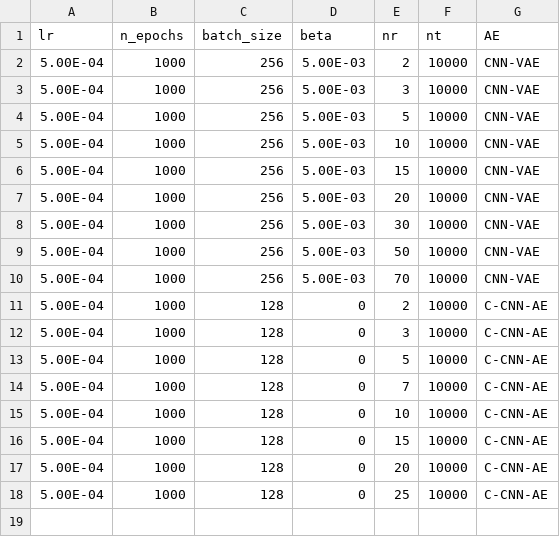
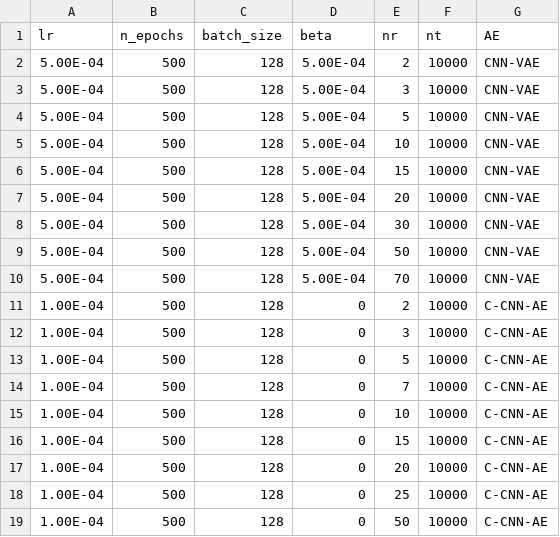
Before and after one commit to PatGCaspuenas/raDICal, a CSV file: OUTPUT/2nd_FP_no_control.csv, drawn as a sheet.

```diff
--- a/OUTPUT/2nd_FP_no_control.csv
+++ b/OUTPUT/2nd_FP_no_control.csv
@@ -1,18 +1,19 @@
 lr,n_epochs,batch_size,beta,nr,nt,AE
-5.00E-04,1000,256,5.00E-03,2,10000,CNN-VAE
-5.00E-04,1000,256,5.00E-03,3,10000,CNN-VAE
-5.00E-04,1000,256,5.00E-03,5,10000,CNN-VAE
-5.00E-04,1000,256,5.00E-03,10,10000,CNN-VAE
-5.00E-04,1000,256,5.00E-03,15,10000,CNN-VAE
-5.00E-04,1000,256,5.00E-03,20,10000,CNN-VAE
-5.00E-04,1000,256,5.00E-03,30,10000,CNN-VAE
-5.00E-04,1000,256,5.00E-03,50,10000,CNN-VAE
-5.00E-04,1000,256,5.00E-03,70,10000,CNN-VAE
-5.00E-04,1000,128,0,2,10000,C-CNN-AE
-5.00E-04,1000,128,0,3,10000,C-CNN-AE
-5.00E-04,1000,128,0,5,10000,C-CNN-AE
-5.00E-04,1000,128,0,7,10000,C-CNN-AE
-5.00E-04,1000,128,0,10,10000,C-CNN-AE
-5.00E-04,1000,128,0,15,10000,C-CNN-AE
-5.00E-04,1000,128,0,20,10000,C-CNN-AE
-5.00E-04,1000,128,0,25,10000,C-CNN-AE
+5.00E-04,500,128,5.00E-04,2,10000,CNN-VAE
+5.00E-04,500,128,5.00E-04,3,10000,CNN-VAE
+5.00E-04,500,128,5.00E-04,5,10000,CNN-VAE
+5.00E-04,500,128,5.00E-04,10,10000,CNN-VAE
+5.00E-04,500,128,5.00E-04,15,10000,CNN-VAE
+5.00E-04,500,128,5.00E-04,20,10000,CNN-VAE
+5.00E-04,500,128,5.00E-04,30,10000,CNN-VAE
+5.00E-04,500,128,5.00E-04,50,10000,CNN-VAE
+5.00E-04,500,128,5.00E-04,70,10000,CNN-VAE
+1.00E-04,500,128,0,2,10000,C-CNN-AE
+1.00E-04,500,128,0,3,10000,C-CNN-AE
+1.00E-04,500,128,0,5,10000,C-CNN-AE
+1.00E-04,500,128,0,7,10000,C-CNN-AE
+1.00E-04,500,128,0,10,10000,C-CNN-AE
+1.00E-04,500,128,0,15,10000,C-CNN-AE
+1.00E-04,500,128,0,20,10000,C-CNN-AE
+1.00E-04,500,128,0,25,10000,C-CNN-AE
+1.00E-04,500,128,0,50,10000,C-CNN-AE
```
Also changed, not shown: OUTPUT/2nd_FP_control.csv, OUTPUT/31rd_FP_control.csv, 41 other files.
